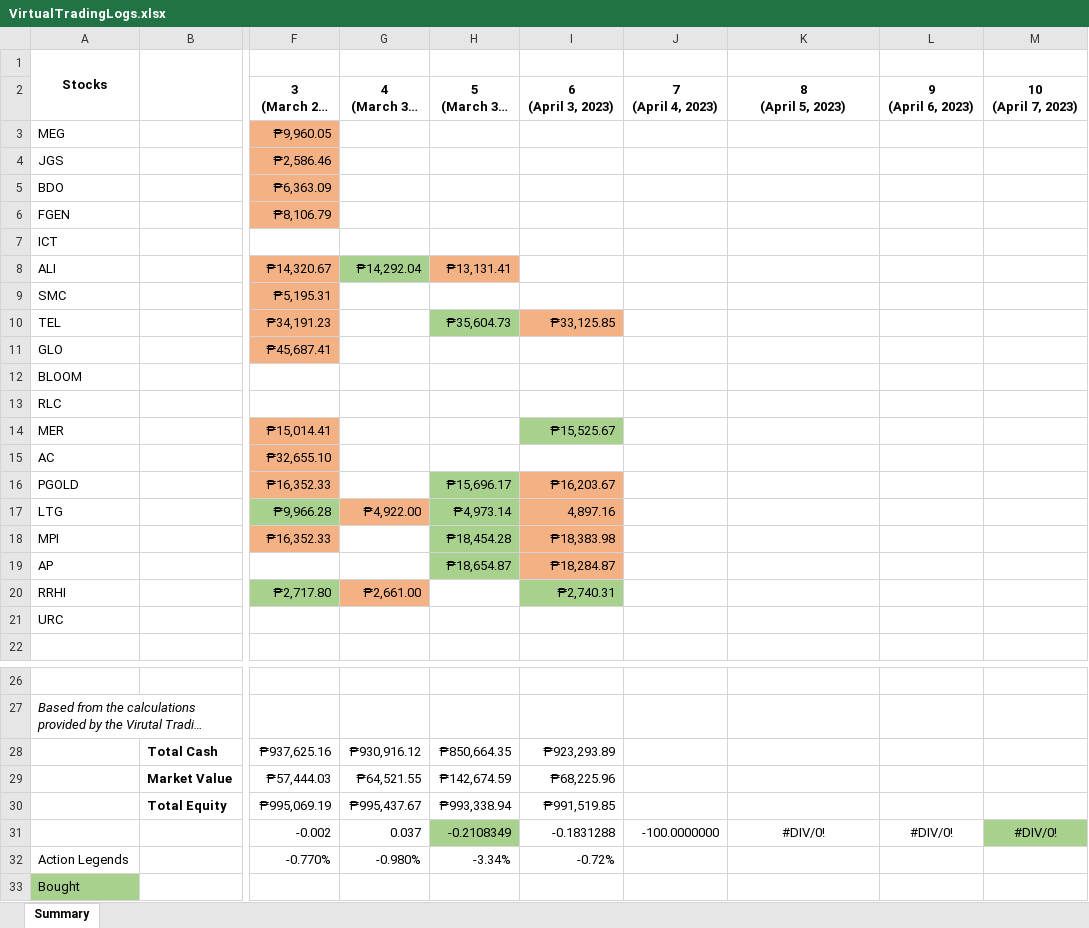
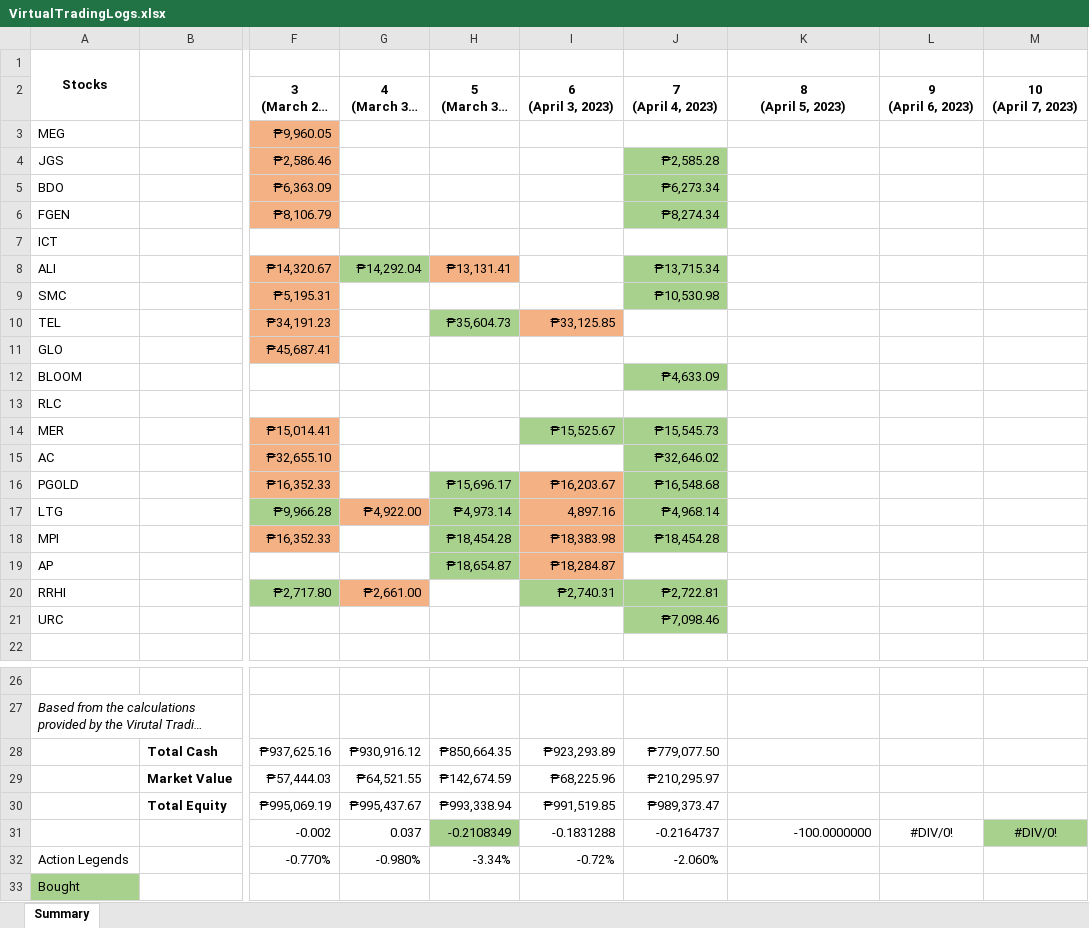
Before and after one commit to GravitonXD/OLARTE_SP, an Excel workbook: testers/5-real_world_application/VirtualTradingLogs.xlsx, sheet Summary, drawn as a sheet; only a part is shown, gaps mark what is left out; long unchanged cells end in …; values as stored, in another font and other column widths than the file's, no borders; the diff names each change by its address in the sheet, - before the commit and + after, or states it on an @@ line.

```diff
--- a/testers/5-real_world_application/VirtualTradingLogs.xlsx (sheet Summary)
+++ b/testers/5-real_world_application/VirtualTradingLogs.xlsx (sheet Summary)
-J4 (7 (April 4, 2023)): (empty)
+J4 (7 (April 4, 2023)): ₱2,585.28
-J4:J6 fill: none
+J4:J6 fill: #A9D18E
-J5 (7 (April 4, 2023)): (empty)
+J5 (7 (April 4, 2023)): ₱6,273.34
-J6 (7 (April 4, 2023)): (empty)
+J6 (7 (April 4, 2023)): ₱8,274.34
-J8 (7 (April 4, 2023)): (empty)
+J8 (7 (April 4, 2023)): ₱13,715.34
-J8:J9 fill: none
+J8:J9 fill: #A9D18E
-J9 (7 (April 4, 2023)): (empty)
+J9 (7 (April 4, 2023)): ₱10,530.98
-J12 (7 (April 4, 2023)): (empty)
+J12 (7 (April 4, 2023)): ₱4,633.09
-J12 fill: none
+J12 fill: #A9D18E
-J14 (7 (April 4, 2023)): (empty)
+J14 (7 (April 4, 2023)): ₱15,545.73
-J14:J18 fill: none
+J14:J18 fill: #A9D18E
-J15 (7 (April 4, 2023)): (empty)
+J15 (7 (April 4, 2023)): ₱32,646.02
-J16 (7 (April 4, 2023)): (empty)
+J16 (7 (April 4, 2023)): ₱16,548.68
-J17 (7 (April 4, 2023)): (empty)
+J17 (7 (April 4, 2023)): ₱4,968.14
-J18 (7 (April 4, 2023)): (empty)
+J18 (7 (April 4, 2023)): ₱18,454.28
-J20 (7 (April 4, 2023)): (empty)
+J20 (7 (April 4, 2023)): ₱2,722.81
-J20:J21 fill: none
+J20:J21 fill: #A9D18E
-J21 (7 (April 4, 2023)): (empty)
+J21 (7 (April 4, 2023)): ₱7,098.46
-J28 (7 (April 4, 2023)): (empty)
+J28 (7 (April 4, 2023)): ₱779,077.50
-J29 (7 (April 4, 2023)): (empty)
+J29 (7 (April 4, 2023)): ₱210,295.97
-J30 (7 (April 4, 2023)): (empty)
+J30 (7 (April 4, 2023)): ₱989,373.47
-J31 (7 (April 4, 2023)): -100.0000000
+J31 (7 (April 4, 2023)): -0.2164737
-K31 (8 (April 5, 2023)): #DIV/0!
+K31 (8 (April 5, 2023)): -100.0000000
-K31 alignment: center
+K31 alignment: right
-J32 (7 (April 4, 2023)): (empty)
+J32 (7 (April 4, 2023)): -2.060%
```
Also changed, not shown: 3 other files.
